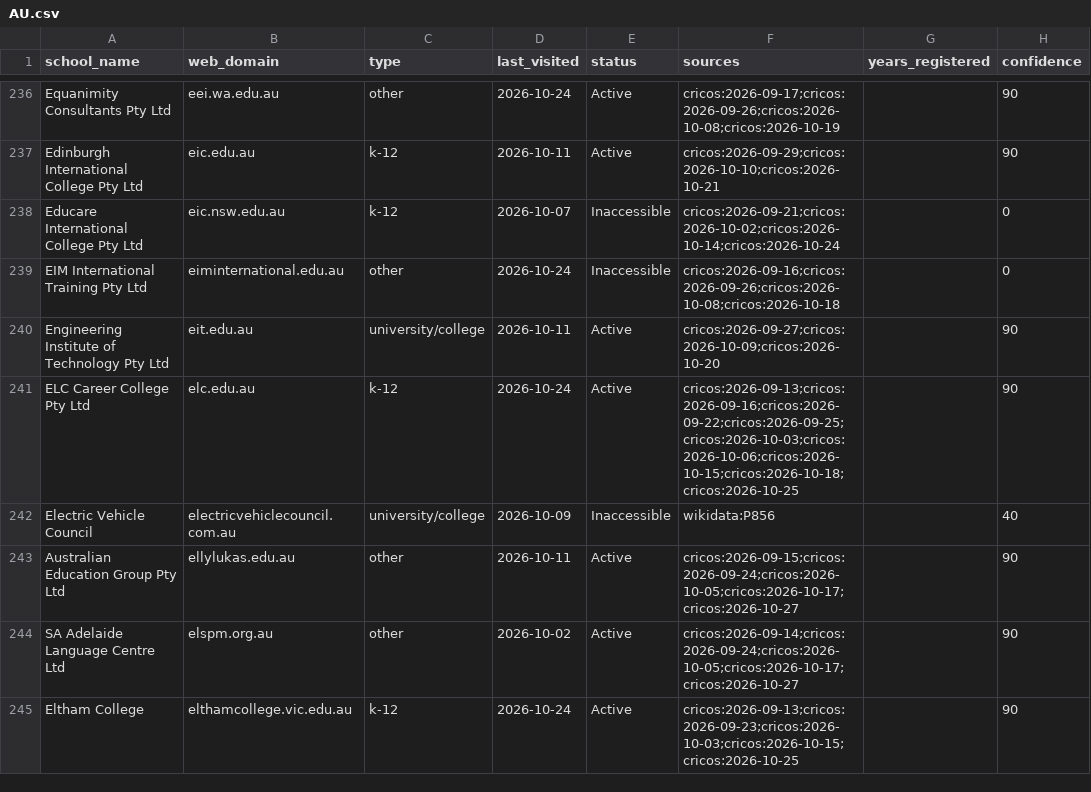
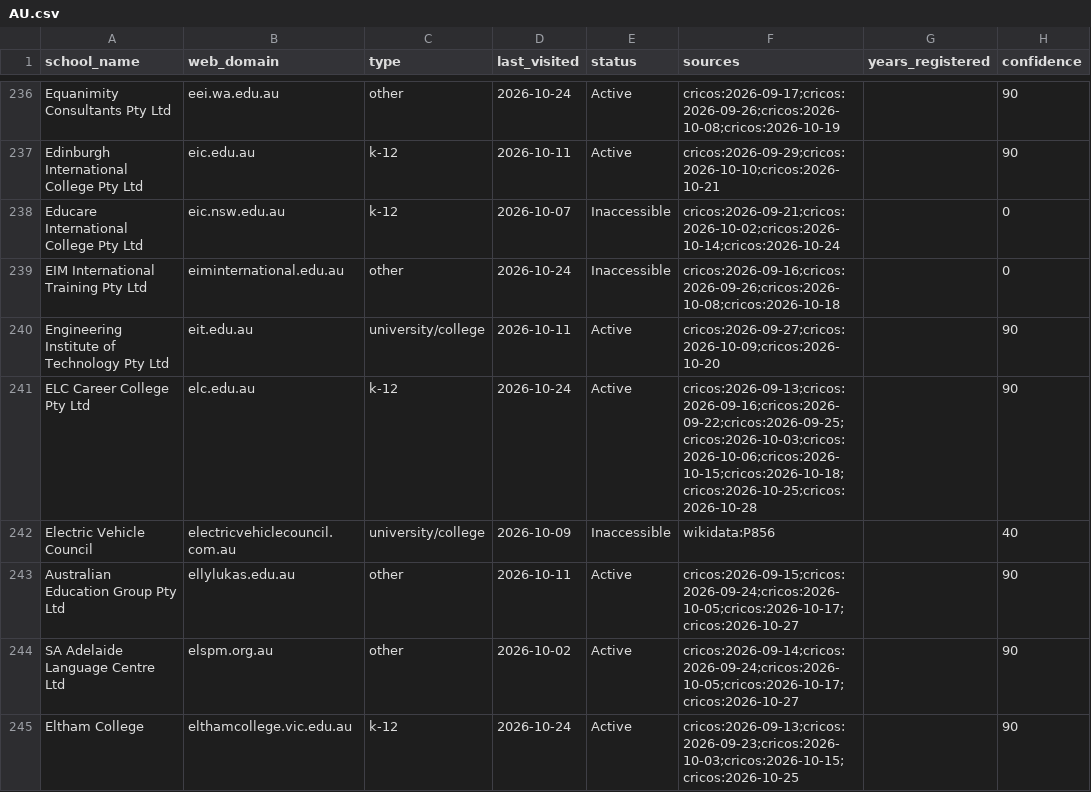
Before and after one commit to yifeiwu/edu-list, a CSV file: data/countries/AU.csv, drawn as a sheet; only a part is shown, gaps mark what is left out; the diff covers the shown part only; the diff names each change by its address in the sheet, - before the commit and + after, or states it on an @@ line.

```diff
--- a/data/countries/AU.csv
+++ b/data/countries/AU.csv
-F241 (sources): cricos:2026-09-13;cricos:2026-09-16;cricos:2026-09-22;cricos:2026-09-25;cricos:2026-10-03;cricos:2026-10-06;cricos:2026-10-15;cricos:2026-10-18;cricos:2026-10-25
+F241 (sources): cricos:2026-09-13;cricos:2026-09-16;cricos:2026-09-22;cricos:2026-09-25;cricos:2026-10-03;cricos:2026-10-06;cricos:2026-10-15;cricos:2026-10-18;cricos:2026-10-25;cricos:2026-10-28
```
Also changed, not shown: 12 edited cells elsewhere in this file, data/countries/CA.csv, data/countries/CN.csv, 14 other files.
